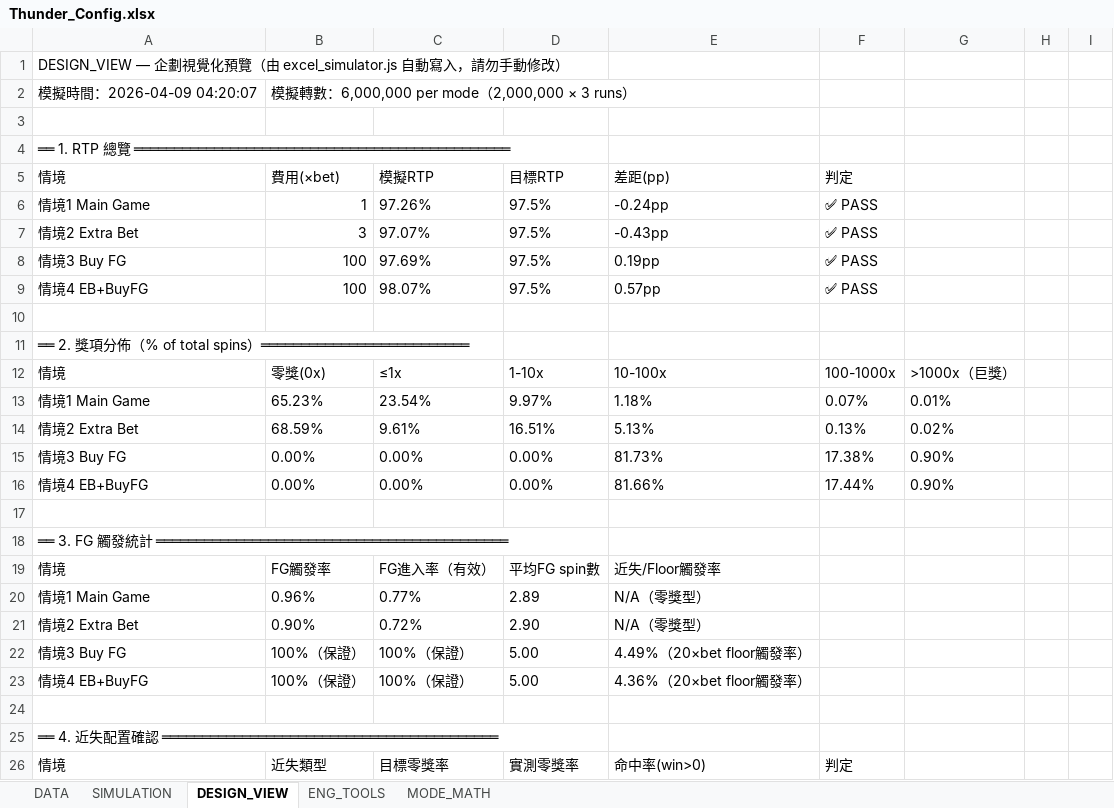
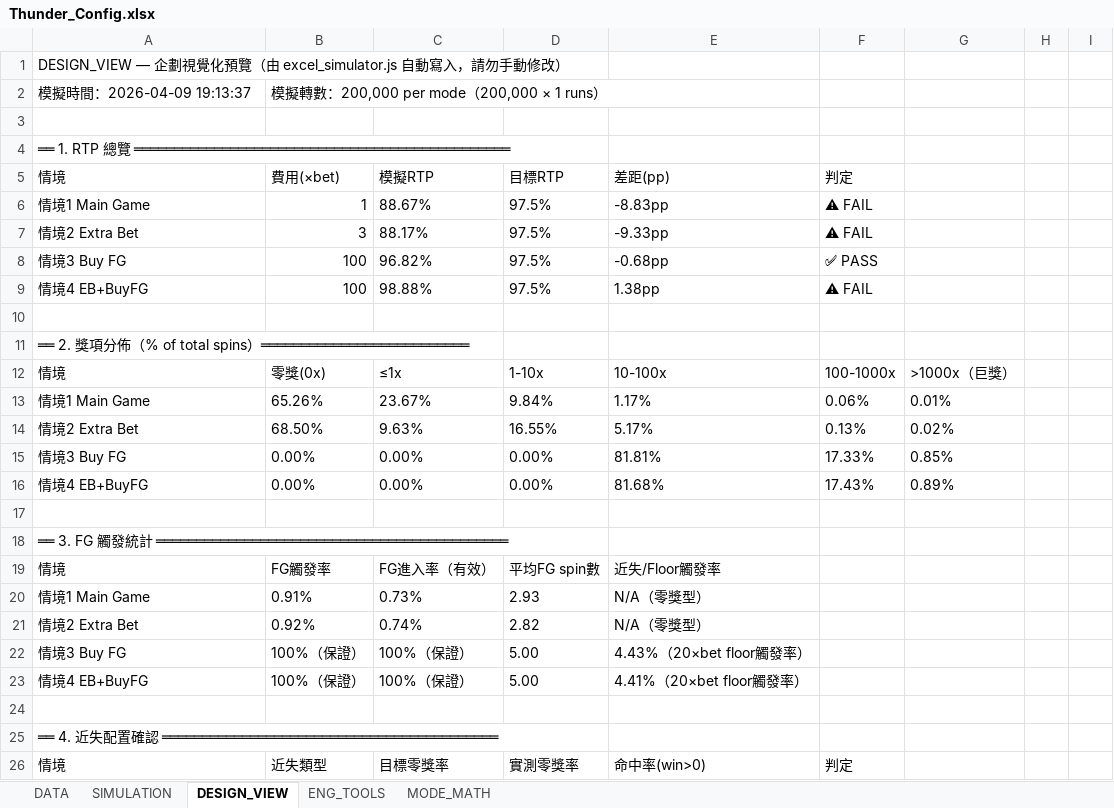
Before and after one commit to ibalasite/thunder-blessing-slot, an Excel workbook: tools/slot-engine/Thunder_Config.xlsx, sheet DESIGN_VIEW, drawn as a sheet; only a part is shown; values as stored, in another font and other column widths than the file's, no borders; removed rows and columns are numbered as before the commit, all else as after; the diff covers the shown part only; the diff names each change by its address in the sheet, - before the commit and + after, or states it on an @@ line.

```diff
--- a/tools/slot-engine/Thunder_Config.xlsx (sheet DESIGN_VIEW)
+++ b/tools/slot-engine/Thunder_Config.xlsx (sheet DESIGN_VIEW)
-A2: 模擬時間：2026-04-09 04:20:07
+A2: 模擬時間：2026-04-09 19:13:37
-B2: 模擬轉數：6,000,000 per mode（2,000,000 × 3 runs）
+B2: 模擬轉數：200,000 per mode（200,000 × 1 runs）
-C6: 97.26%
+C6: 88.67%
-E6: -0.24pp
+E6: -8.83pp
-F6:F7: ✅ PASS
+F6:F7: ⚠ FAIL
-C7: 97.07%
+C7: 88.17%
-E7: -0.43pp
+E7: -9.33pp
-C8: 97.69%
+C8: 96.82%
-E8: 0.19pp
+E8: -0.68pp
-C9: 98.07%
+C9: 98.88%
-E9: 0.57pp
+E9: 1.38pp
-F9: ✅ PASS
+F9: ⚠ FAIL
-row 13: 情境1 Main Game | 65.23% | 23.54% | 9.97% | 1.18% | 0.07% | 0.01%
+row 13: 情境1 Main Game | 65.26% | 23.67% | 9.84% | 1.17% | 0.06% | 0.01%
-B14: 68.59%
+B14: 68.50%
-C14: 9.61%
+C14: 9.63%
-D14: 16.51%
+D14: 16.55%
-E14: 5.13%
+E14: 5.17%
-E15: 81.73%
+E15: 81.81%
-F15: 17.38%
+F15: 17.33%
-G15: 0.90%
+G15: 0.85%
-E16: 81.66%
+E16: 81.68%
-F16: 17.44%
+F16: 17.43%
-G16: 0.90%
+G16: 0.89%
-B20: 0.96%
+B20: 0.91%
-C20: 0.77%
+C20: 0.73%
-D20: 2.89
+D20: 2.93
-B21: 0.90%
+B21: 0.92%
-C21: 0.72%
+C21: 0.74%
-D21: 2.90
+D21: 2.82
-E22: 4.49%（20×bet floor觸發率）
+E22: 4.43%（20×bet floor觸發率）
-E23: 4.36%（20×bet floor觸發率）
+E23: 4.41%（20×bet floor觸發率）
```
Also changed, not shown: 14 edited cells elsewhere in this sheet, sheet SIMULATION, 2 other files.
